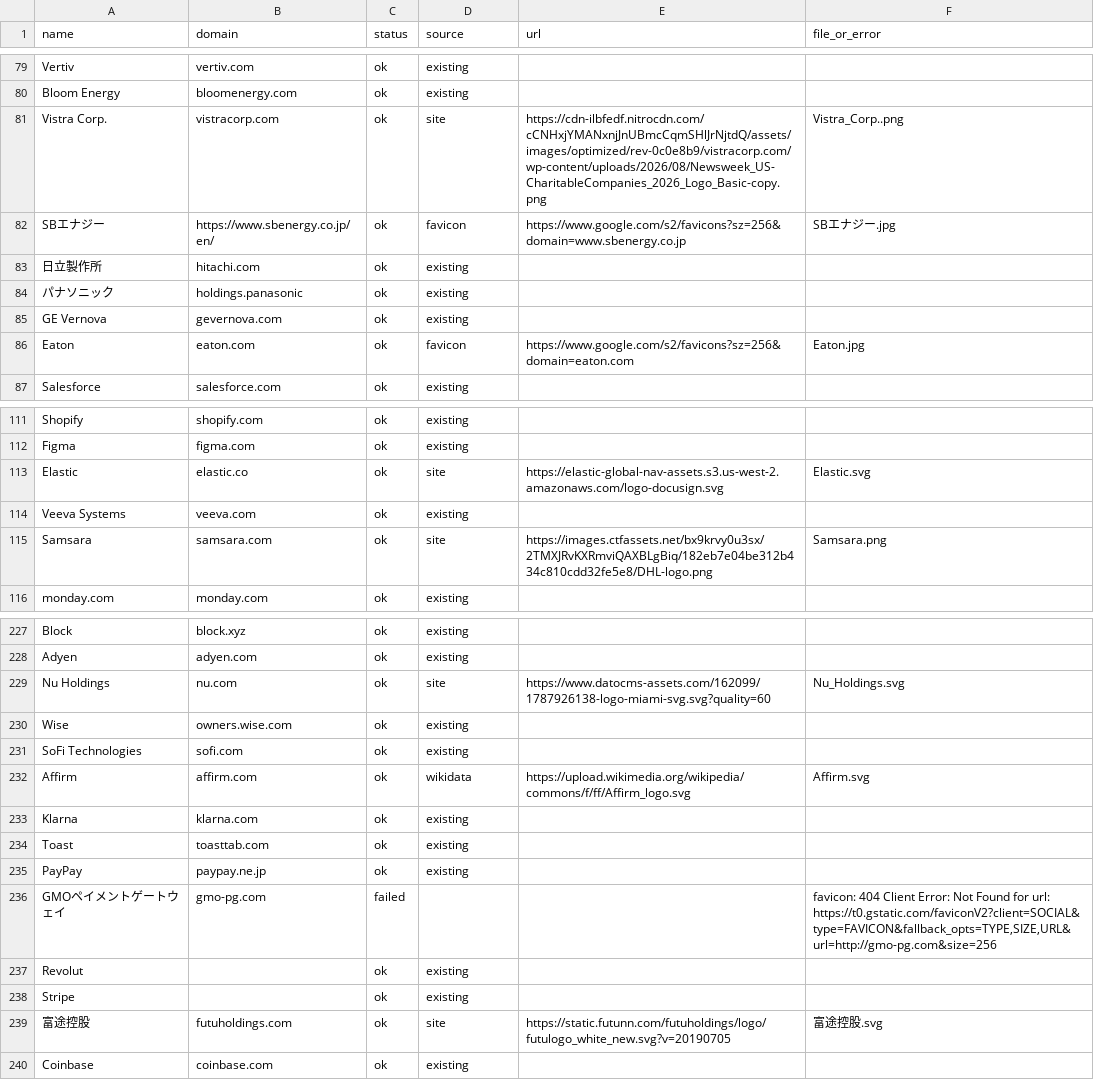
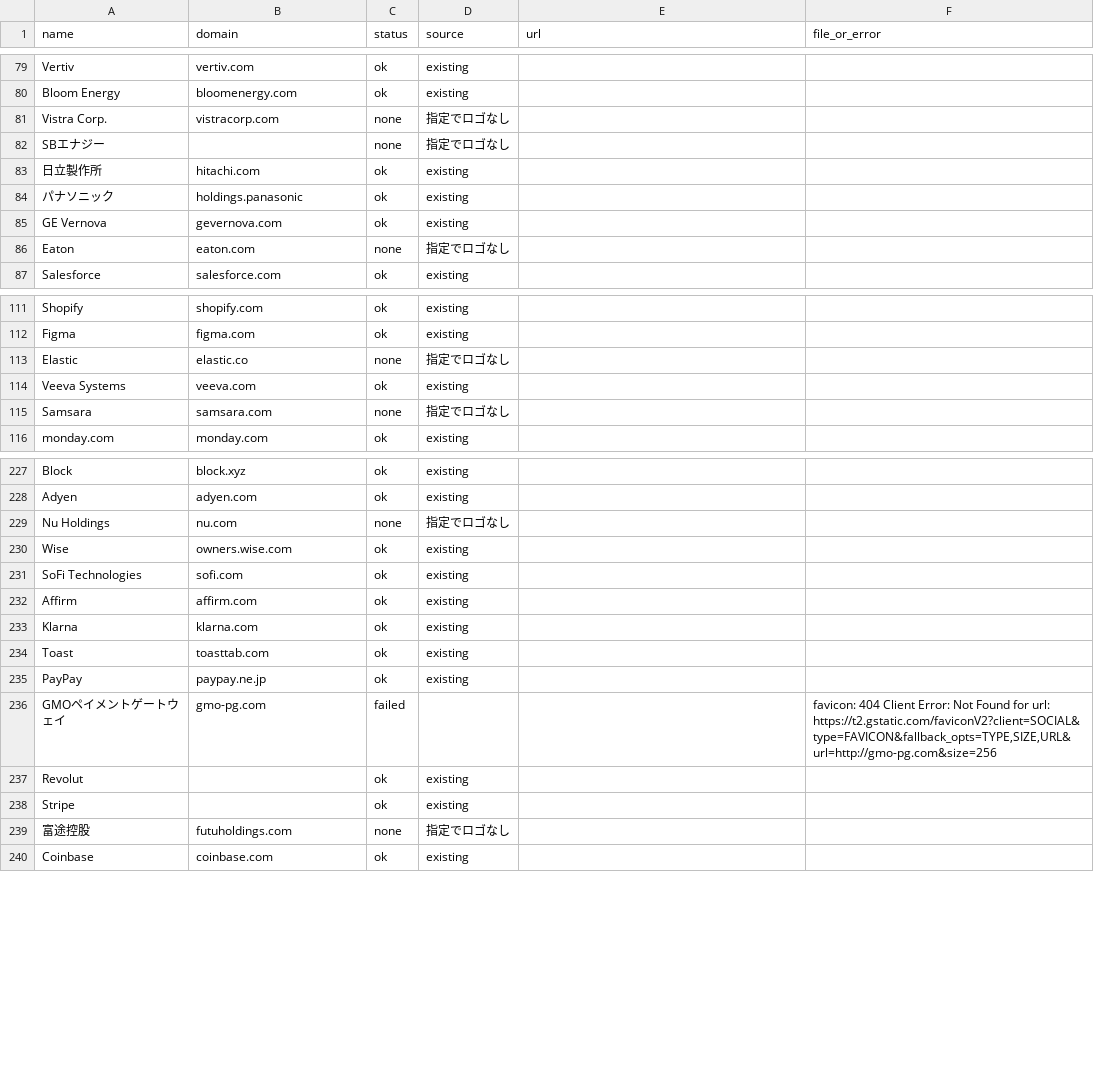
Before and after one commit to shiroin/earnings-table, a CSV file: logos/results.csv, drawn as a sheet; only a part is shown, gaps mark what is left out; the diff covers the shown part only.

```diff
--- a/logos/results.csv
+++ b/logos/results.csv
@@ -80,4 +80,4 @@ Vertiv,vertiv.com,ok,existing,,
 Bloom Energy,bloomenergy.com,ok,existing,,
-Vistra Corp.,vistracorp.com,ok,site,https://cdn-ilbfedf.nitrocdn.com/cCNHxjYMANxnjJnUBmcCqmSHlJrNjtdQ/assets/images/optimized/rev-0c0e8b9/vistracorp.com/wp-content/uploads/2026/08/Newsweek_US-CharitableCompanies_2026_Logo_Basic-copy.png,Vistra_Corp..png
-SBエナジー,https://www.sbenergy.co.jp/en/,ok,favicon,https://www.google.com/s2/favicons?sz=256&domain=www.sbenergy.co.jp,SBエナジー.jpg
+Vistra Corp.,vistracorp.com,none,指定でロゴなし,,
+SBエナジー,,none,指定でロゴなし,,
 日立製作所,hitachi.com,ok,existing,,
@@ -85,3 +85,3 @@ SBエナジー,https://www.sbenergy.co.jp/en/,ok,favicon,https://www.google.com/
 GE Vernova,gevernova.com,ok,existing,,
-Eaton,eaton.com,ok,favicon,https://www.google.com/s2/favicons?sz=256&domain=eaton.com,Eaton.jpg
+Eaton,eaton.com,none,指定でロゴなし,,
 Salesforce,salesforce.com,ok,existing,,
@@ -112,5 +112,5 @@ Shopify,shopify.com,ok,existing,,
 Figma,figma.com,ok,existing,,
-Elastic,elastic.co,ok,site,https://elastic-global-nav-assets.s3.us-west-2.amazonaws.com/logo-docusign.svg,Elastic.svg
+Elastic,elastic.co,none,指定でロゴなし,,
 Veeva Systems,veeva.com,ok,existing,,
-Samsara,samsara.com,ok,site,https://images.ctfassets.net/bx9krvy0u3sx/2TMXJRvKXRmviQAXBLgBiq/182eb7e04be312b434c810cdd32fe5e8/DHL-logo.png,Samsara.png
+Samsara,samsara.com,none,指定でロゴなし,,
 monday.com,monday.com,ok,existing,,
@@ -228,6 +228,6 @@ Block,block.xyz,ok,existing,,
 Adyen,adyen.com,ok,existing,,
-Nu Holdings,nu.com,ok,site,https://www.datocms-assets.com/162099/1787926138-logo-miami-svg.svg?quality=60,Nu_Holdings.svg
+Nu Holdings,nu.com,none,指定でロゴなし,,
 Wise,owners.wise.com,ok,existing,,
 SoFi Technologies,sofi.com,ok,existing,,
-Affirm,affirm.com,ok,wikidata,https://upload.wikimedia.org/wikipedia/commons/f/ff/Affirm_logo.svg,Affirm.svg
+Affirm,affirm.com,ok,existing,,
 Klarna,klarna.com,ok,existing,,
@@ -235,6 +235,6 @@ Toast,toasttab.com,ok,existing,,
 PayPay,paypay.ne.jp,ok,existing,,
-GMOペイメントゲートウェイ,gmo-pg.com,failed,,,"favicon: 404 Client Error: Not Found for url: https://t0.gstatic.com/faviconV2?client=SOCIAL&type=FAVICON&fallback_opts=TYPE,SIZE,URL&url=http://gmo-pg.com&size=256"
+GMOペイメントゲートウェイ,gmo-pg.com,failed,,,"favicon: 404 Client Error: Not Found for url: https://t2.gstatic.com/faviconV2?client=SOCIAL&type=FAVICON&fallback_opts=TYPE,SIZE,URL&url=http://gmo-pg.com&size=256"
 Revolut,,ok,existing,,
 Stripe,,ok,existing,,
-富途控股,futuholdings.com,ok,site,https://static.futunn.com/futuholdings/logo/futulogo_white_new.svg?v=20190705,富途控股.svg
+富途控股,futuholdings.com,none,指定でロゴなし,,
 Coinbase,coinbase.com,ok,existing,,
```
Also changed, not shown: 81 edited cells elsewhere in this file.
